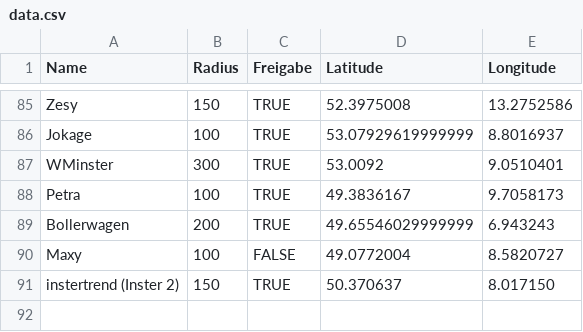
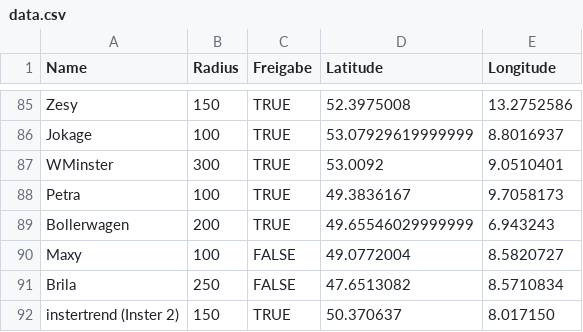
Before and after one commit to the-minster/insterforum-nutzerkarte, a CSV file: data.csv, drawn as a sheet; only a part is shown, gaps mark what is left out; the diff names each change by its address in the sheet, - before the commit and + after, or states it on an @@ line.

```diff
--- a/data.csv
+++ b/data.csv
+row 91: Brila | 250 | FALSE | 47.6513082 | 8.5710834
```
